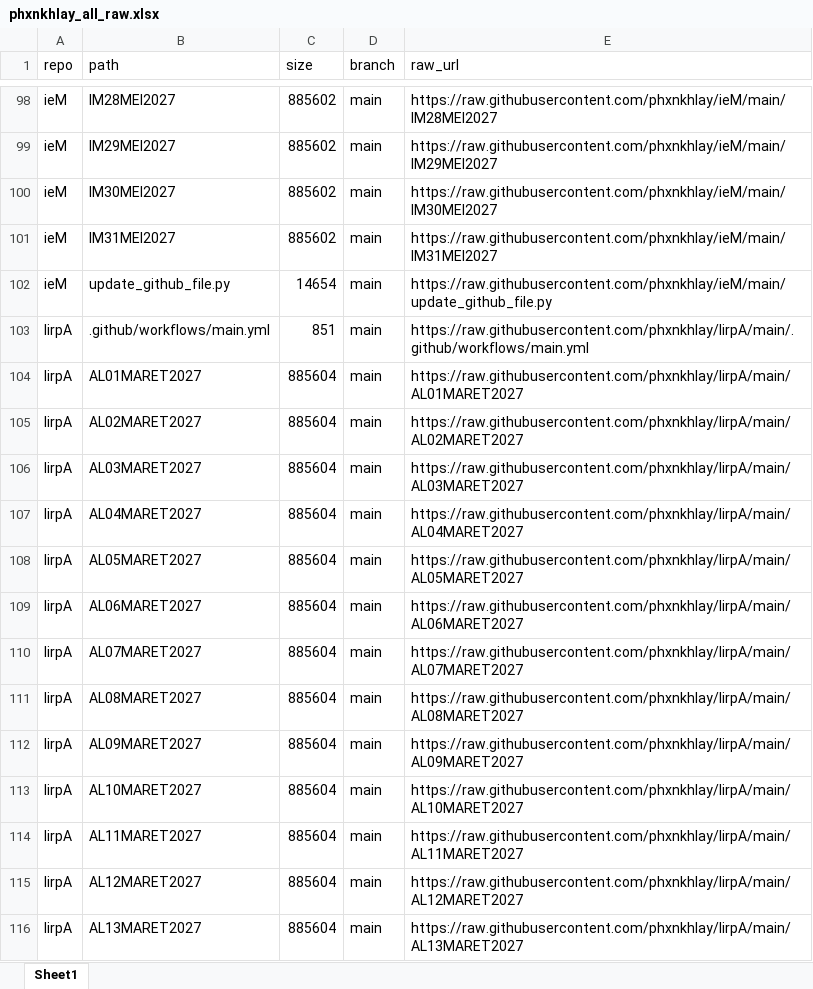
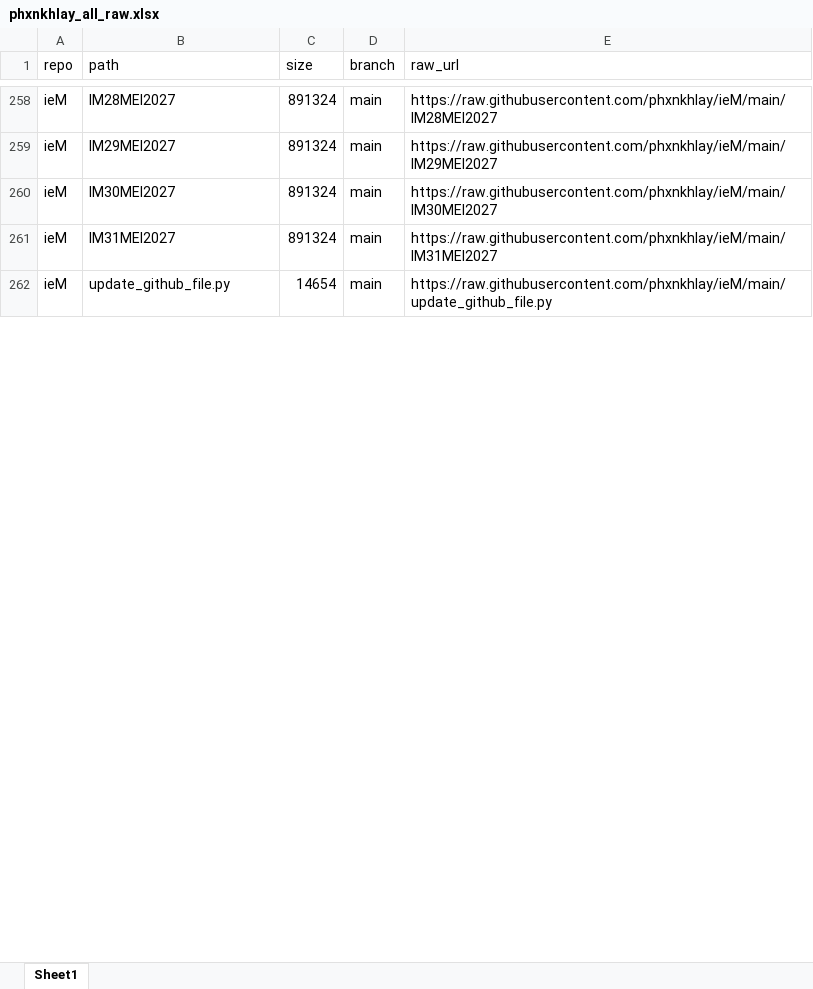
Before and after one commit to phxnkhlay/URL-GENERATOR, an Excel workbook: data/phxnkhlay_all_raw.xlsx, sheet Sheet1, drawn as a sheet; only a part is shown, gaps mark what is left out; values as stored, in another font and other column widths than the file's, no borders; removed rows and columns are numbered as before the commit, all else as after; the diff covers the shown part only; the diff names each change by its address in the sheet, - before the commit and + after, or states it on an @@ line.

```diff
--- a/data/phxnkhlay_all_raw.xlsx (sheet Sheet1)
+++ b/data/phxnkhlay_all_raw.xlsx (sheet Sheet1)
-C258:C261 (size): 885602
+C258:C261 (size): 891324
@@ row 103 moved to row 164: lirpA @@
-row 104: lirpA | AL01MARET2027 | 885604 | main | https://raw.githubusercontent.com/phxnkhlay/lirpA/main/AL01MARET2027
-row 105: lirpA | AL02MARET2027 | 885604 | main | https://raw.githubusercontent.com/phxnkhlay/lirpA/main/AL02MARET2027
-row 106: lirpA | AL03MARET2027 | 885604 | main | https://raw.githubusercontent.com/phxnkhlay/lirpA/main/AL03MARET2027
-row 107: lirpA | AL04MARET2027 | 885604 | main | https://raw.githubusercontent.com/phxnkhlay/lirpA/main/AL04MARET2027
-row 108: lirpA | AL05MARET2027 | 885604 | main | https://raw.githubusercontent.com/phxnkhlay/lirpA/main/AL05MARET2027
-row 109: lirpA | AL06MARET2027 | 885604 | main | https://raw.githubusercontent.com/phxnkhlay/lirpA/main/AL06MARET2027
-row 110: lirpA | AL07MARET2027 | 885604 | main | https://raw.githubusercontent.com/phxnkhlay/lirpA/main/AL07MARET2027
-row 111: lirpA | AL08MARET2027 | 885604 | main | https://raw.githubusercontent.com/phxnkhlay/lirpA/main/AL08MARET2027
-row 112: lirpA | AL09MARET2027 | 885604 | main | https://raw.githubusercontent.com/phxnkhlay/lirpA/main/AL09MARET2027
-row 113: lirpA | AL10MARET2027 | 885604 | main | https://raw.githubusercontent.com/phxnkhlay/lirpA/main/AL10MARET2027
-row 114: lirpA | AL11MARET2027 | 885604 | main | https://raw.githubusercontent.com/phxnkhlay/lirpA/main/AL11MARET2027
-row 115: lirpA | AL12MARET2027 | 885604 | main | https://raw.githubusercontent.com/phxnkhlay/lirpA/main/AL12MARET2027
-row 116: lirpA | AL13MARET2027 | 885604 | main | https://raw.githubusercontent.com/phxnkhlay/lirpA/main/AL13MARET2027
```
Also changed, not shown: 124 added rows, 111 removed rows, 109 moved rows and 27 edited cells elsewhere in this sheet, 1 other file.
